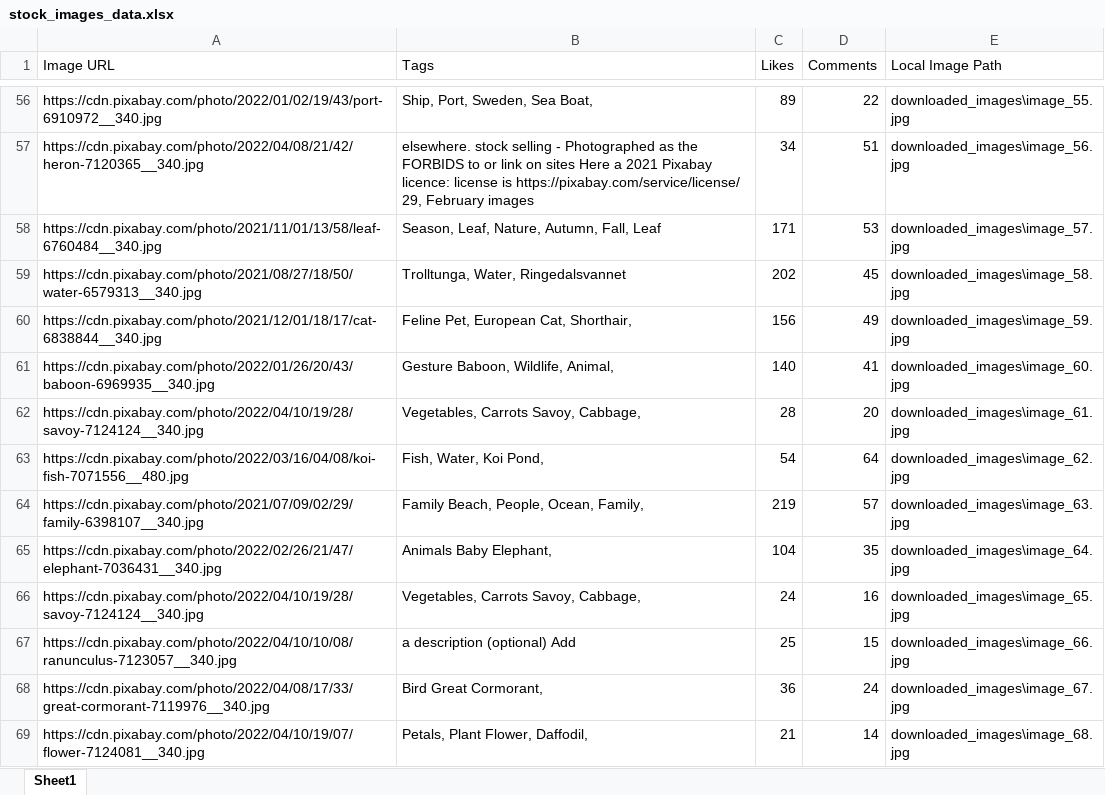
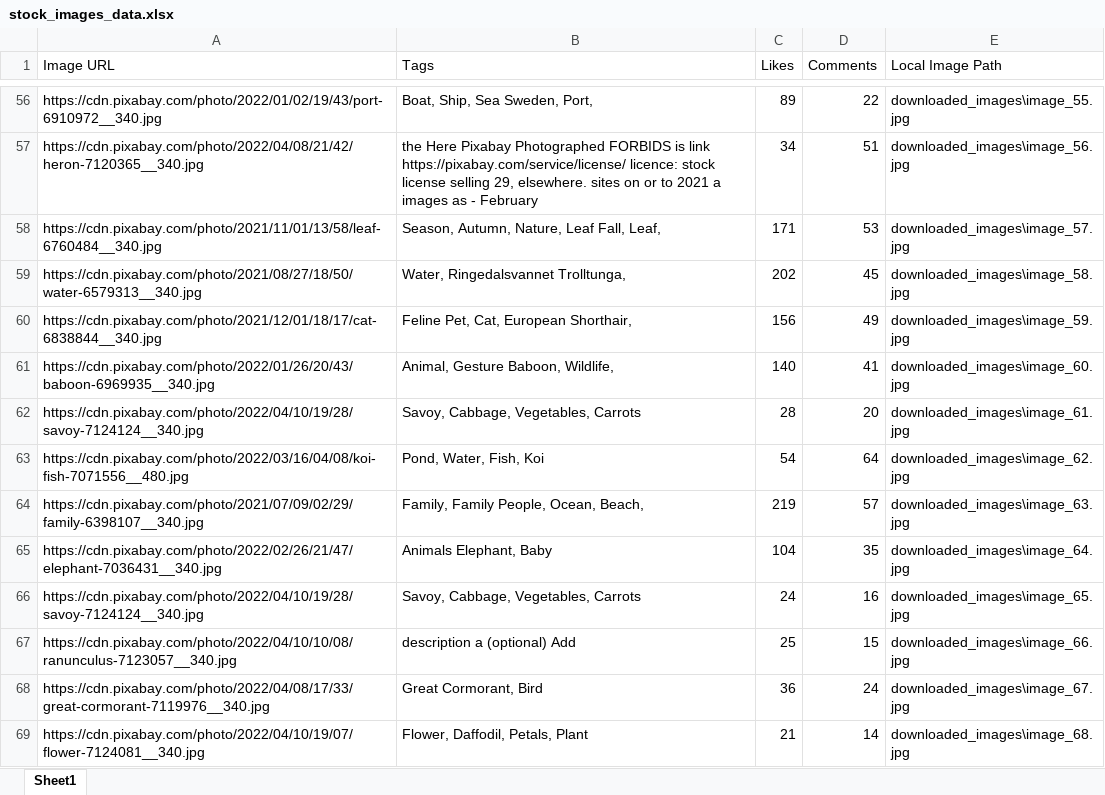
Before and after one commit to vinayakmishra4/Stock-Image-Scraper-, an Excel workbook: stock_images_data.xlsx, sheet Sheet1, drawn as a sheet; only a part is shown, gaps mark what is left out; values as stored, in another font and other column widths than the file's, no borders; the diff covers the shown part only; the diff names each change by its address in the sheet, - before the commit and + after, or states it on an @@ line.

```diff
--- a/stock_images_data.xlsx (sheet Sheet1)
+++ b/stock_images_data.xlsx (sheet Sheet1)
-B56 (Tags): Ship, Port, Sweden, Sea Boat,
+B56 (Tags): Boat, Ship, Sea Sweden, Port,
-B57 (Tags): elsewhere. stock selling - Photographed as the FORBIDS to or link on sites Here a 2021 Pixabay licence: license is https://pixabay.com/service/license/ 29, February images
+B57 (Tags): the Here Pixabay Photographed FORBIDS is link https://pixabay.com/service/license/ licence: stock license selling 29, elsewhere. sites on or to 2021 a images as - February
-B58 (Tags): Season, Leaf, Nature, Autumn, Fall, Leaf
+B58 (Tags): Season, Autumn, Nature, Leaf Fall, Leaf,
-B59 (Tags): Trolltunga, Water, Ringedalsvannet
+B59 (Tags): Water, Ringedalsvannet Trolltunga,
-B60 (Tags): Feline Pet, European Cat, Shorthair,
+B60 (Tags): Feline Pet, Cat, European Shorthair,
-B61 (Tags): Gesture Baboon, Wildlife, Animal,
+B61 (Tags): Animal, Gesture Baboon, Wildlife,
-B62 (Tags): Vegetables, Carrots Savoy, Cabbage,
+B62 (Tags): Savoy, Cabbage, Vegetables, Carrots
-B63 (Tags): Fish, Water, Koi Pond,
+B63 (Tags): Pond, Water, Fish, Koi
-B64 (Tags): Family Beach, People, Ocean, Family,
+B64 (Tags): Family, Family People, Ocean, Beach,
-B65 (Tags): Animals Baby Elephant,
+B65 (Tags): Animals Elephant, Baby
-B66 (Tags): Vegetables, Carrots Savoy, Cabbage,
+B66 (Tags): Savoy, Cabbage, Vegetables, Carrots
-B67 (Tags): a description (optional) Add
+B67 (Tags): description a (optional) Add
-B68 (Tags): Bird Great Cormorant,
+B68 (Tags): Great Cormorant, Bird
-B69 (Tags): Petals, Plant Flower, Daffodil,
+B69 (Tags): Flower, Daffodil, Petals, Plant
```
Also changed, not shown: 50 added rows and 126 edited cells elsewhere in this sheet, 52 other files.
